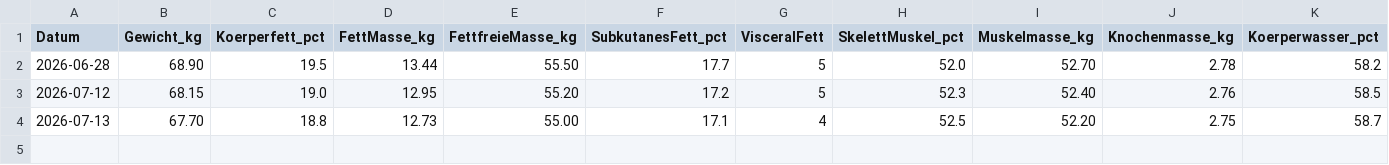
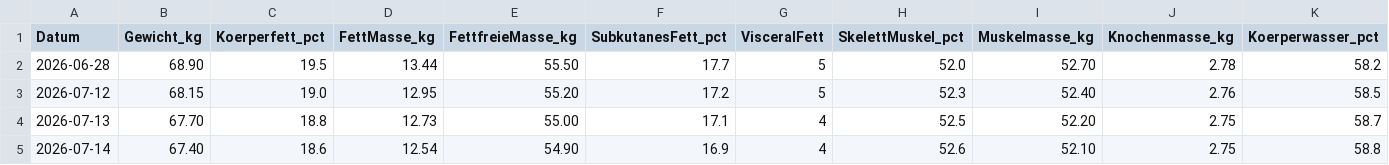
Before and after one commit to derderdunichbist/obsidian-fitnesscoach, a CSV file: data/koerperwerte.csv, drawn as a sheet; only a part is shown; rows hold the shown columns only; the diff names each change by its address in the sheet, - before the commit and + after, or states it on an @@ line.

```diff
--- a/data/koerperwerte.csv
+++ b/data/koerperwerte.csv
+row 5: 2026-07-14 | 67.40 | 18.6 | 12.54 | 54.90 | 16.9 | 4 | 52.6 | 52.10 | 2.75 | 58.8
```
Also changed, not shown: 2 other files.
